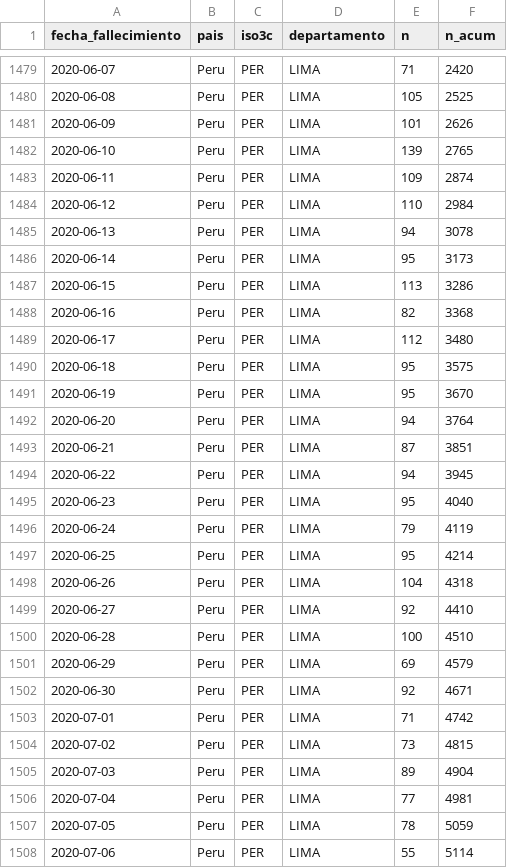
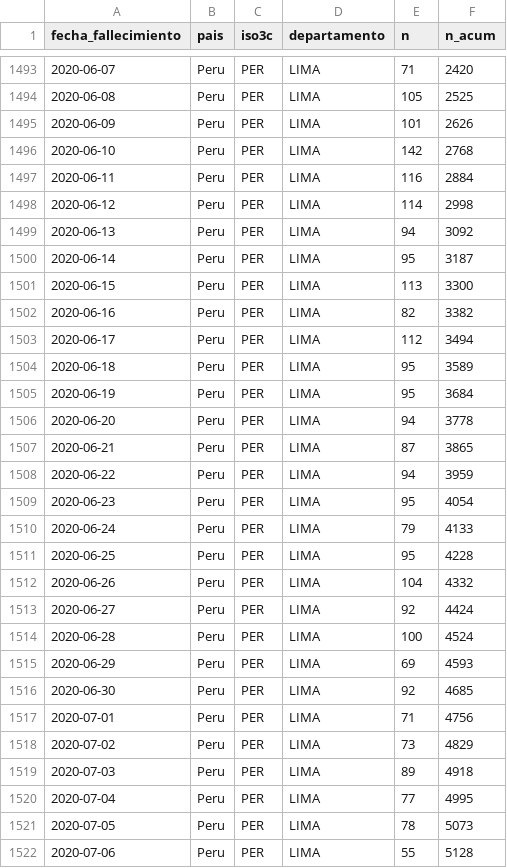
Before and after one commit to jmcastagnetto/covid-19-peru-limpiar-datos-minsa, a CSV file: datos/timeseries-fallecimientos-departamento.csv, drawn as a sheet; only a part is shown, gaps mark what is left out; the diff covers the shown part only.

```diff
--- a/datos/timeseries-fallecimientos-departamento.csv
+++ b/datos/timeseries-fallecimientos-departamento.csv
@@ -1481,28 +1495,28 @@ fecha_fallecimiento,pais,iso3c,departamento,n,n_acum
 2020-06-09,Peru,PER,LIMA,101,2626
-2020-06-10,Peru,PER,LIMA,139,2765
-2020-06-11,Peru,PER,LIMA,109,2874
-2020-06-12,Peru,PER,LIMA,110,2984
-2020-06-13,Peru,PER,LIMA,94,3078
-2020-06-14,Peru,PER,LIMA,95,3173
-2020-06-15,Peru,PER,LIMA,113,3286
-2020-06-16,Peru,PER,LIMA,82,3368
-2020-06-17,Peru,PER,LIMA,112,3480
-2020-06-18,Peru,PER,LIMA,95,3575
-2020-06-19,Peru,PER,LIMA,95,3670
-2020-06-20,Peru,PER,LIMA,94,3764
-2020-06-21,Peru,PER,LIMA,87,3851
-2020-06-22,Peru,PER,LIMA,94,3945
-2020-06-23,Peru,PER,LIMA,95,4040
-2020-06-24,Peru,PER,LIMA,79,4119
-2020-06-25,Peru,PER,LIMA,95,4214
-2020-06-26,Peru,PER,LIMA,104,4318
-2020-06-27,Peru,PER,LIMA,92,4410
-2020-06-28,Peru,PER,LIMA,100,4510
-2020-06-29,Peru,PER,LIMA,69,4579
-2020-06-30,Peru,PER,LIMA,92,4671
-2020-07-01,Peru,PER,LIMA,71,4742
-2020-07-02,Peru,PER,LIMA,73,4815
-2020-07-03,Peru,PER,LIMA,89,4904
-2020-07-04,Peru,PER,LIMA,77,4981
-2020-07-05,Peru,PER,LIMA,78,5059
-2020-07-06,Peru,PER,LIMA,55,5114
+2020-06-10,Peru,PER,LIMA,142,2768
+2020-06-11,Peru,PER,LIMA,116,2884
+2020-06-12,Peru,PER,LIMA,114,2998
+2020-06-13,Peru,PER,LIMA,94,3092
+2020-06-14,Peru,PER,LIMA,95,3187
+2020-06-15,Peru,PER,LIMA,113,3300
+2020-06-16,Peru,PER,LIMA,82,3382
+2020-06-17,Peru,PER,LIMA,112,3494
+2020-06-18,Peru,PER,LIMA,95,3589
+2020-06-19,Peru,PER,LIMA,95,3684
+2020-06-20,Peru,PER,LIMA,94,3778
+2020-06-21,Peru,PER,LIMA,87,3865
+2020-06-22,Peru,PER,LIMA,94,3959
+2020-06-23,Peru,PER,LIMA,95,4054
+2020-06-24,Peru,PER,LIMA,79,4133
+2020-06-25,Peru,PER,LIMA,95,4228
+2020-06-26,Peru,PER,LIMA,104,4332
+2020-06-27,Peru,PER,LIMA,92,4424
+2020-06-28,Peru,PER,LIMA,100,4524
+2020-06-29,Peru,PER,LIMA,69,4593
+2020-06-30,Peru,PER,LIMA,92,4685
+2020-07-01,Peru,PER,LIMA,71,4756
+2020-07-02,Peru,PER,LIMA,73,4829
+2020-07-03,Peru,PER,LIMA,89,4918
+2020-07-04,Peru,PER,LIMA,77,4995
+2020-07-05,Peru,PER,LIMA,78,5073
+2020-07-06,Peru,PER,LIMA,55,5128
```
Also changed, not shown: 25 added rows and 12 edited cells elsewhere in this file, datos/timeseries-casos-departamento.csv, datos/timeseries-casos.csv, 13 other files.
